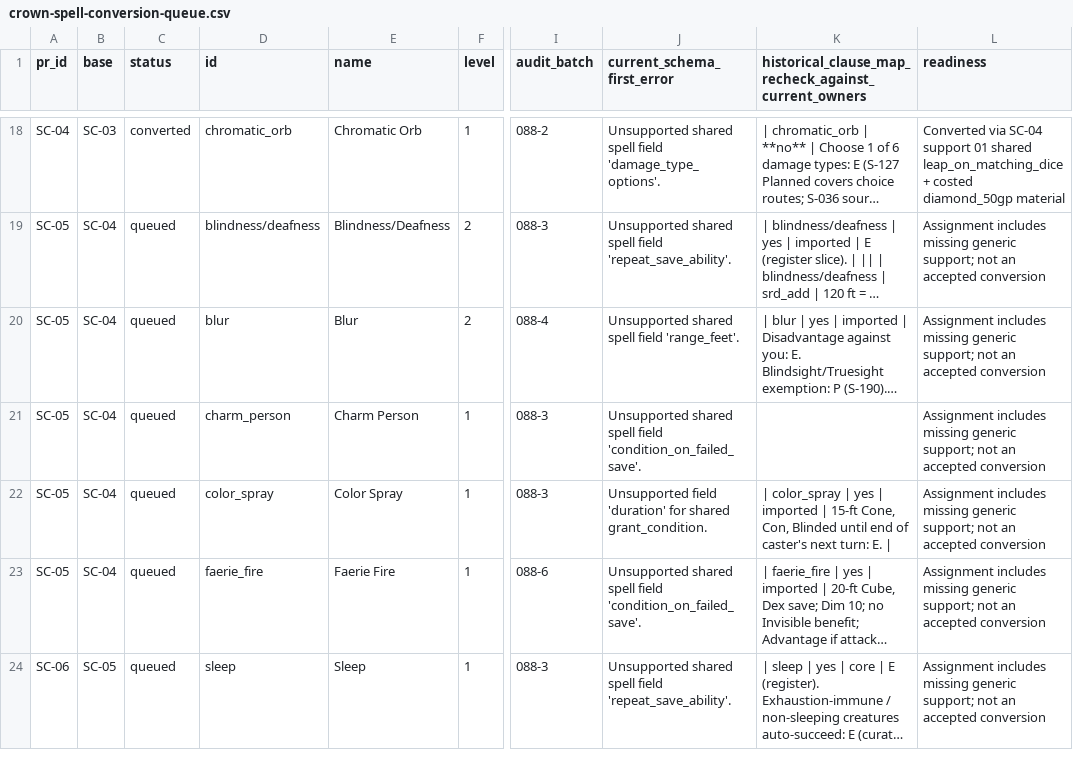
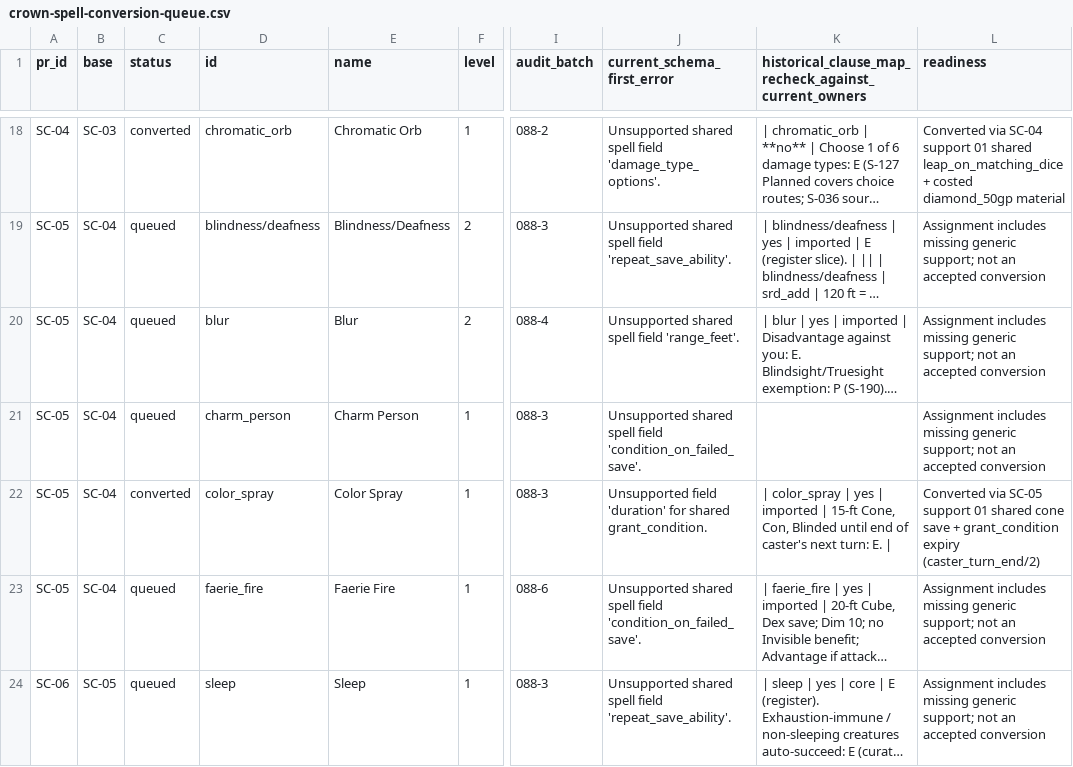
Before and after one commit to brandonbrown215bb-boop/DND-Sandbox-Engine, a CSV file: docs/planning/crown-spell-conversion-queue.csv, drawn as a sheet; only a part is shown, gaps mark what is left out; long unchanged cells end in …; the diff names each change by its address in the sheet, - before the commit and + after, or states it on an @@ line.

Commit message:
SC-05 support 01: shared Color Spray (cone Con save, Blinded until end of caster's next turn)

```diff
--- a/docs/planning/crown-spell-conversion-queue.csv
+++ b/docs/planning/crown-spell-conversion-queue.csv
-C22 (status): queued
+C22 (status): converted
-L22 (readiness): Assignment includes missing generic support; not an accepted conversion
+L22 (readiness): Converted via SC-05 support 01 shared cone save + grant_condition expiry (caster_turn_end/2)
```
Also changed, not shown: 10 other files.
